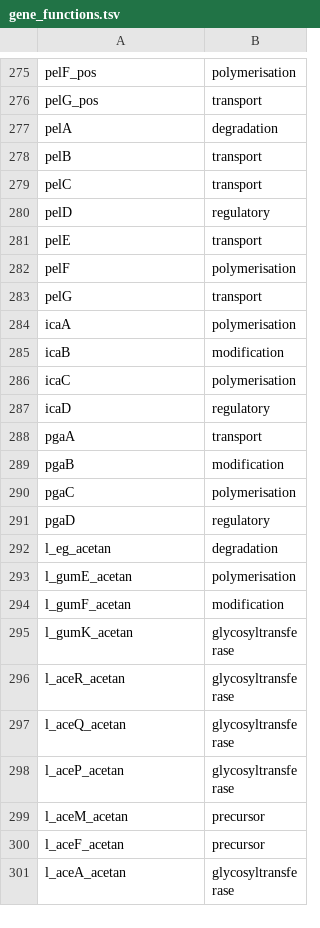
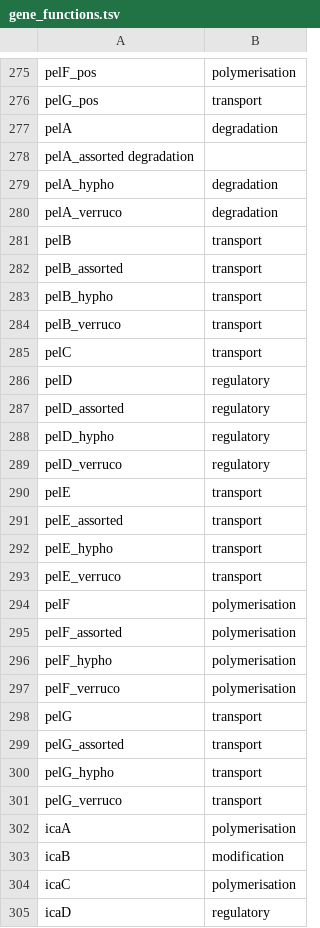
Before and after one commit to AOHD/epsSMASH, a TSV file: epssmash/outputs/html/gene_functions.tsv, drawn as a sheet; only a part is shown, gaps mark what is left out; the shorter side is filled out with more unchanged rows.

```diff
--- a/epssmash/outputs/html/gene_functions.tsv
+++ b/epssmash/outputs/html/gene_functions.tsv
@@ -277,8 +277,26 @@ pelG_pos	transport
 pelA	degradation
+pelA_assorted    degradation
+pelA_hypho	degradation
+pelA_verruco	degradation
 pelB	transport
+pelB_assorted	transport
+pelB_hypho	transport
+pelB_verruco	transport
 pelC	transport
 pelD	regulatory
+pelD_assorted	regulatory
+pelD_hypho	regulatory
+pelD_verruco	regulatory
 pelE	transport
+pelE_assorted	transport
+pelE_hypho	transport
+pelE_verruco	transport
 pelF	polymerisation
+pelF_assorted	polymerisation
+pelF_hypho	polymerisation
+pelF_verruco	polymerisation
 pelG	transport
+pelG_assorted	transport
+pelG_hypho	transport
+pelG_verruco	transport
 icaA	polymerisation
```
Also changed, not shown: 23 other files.
